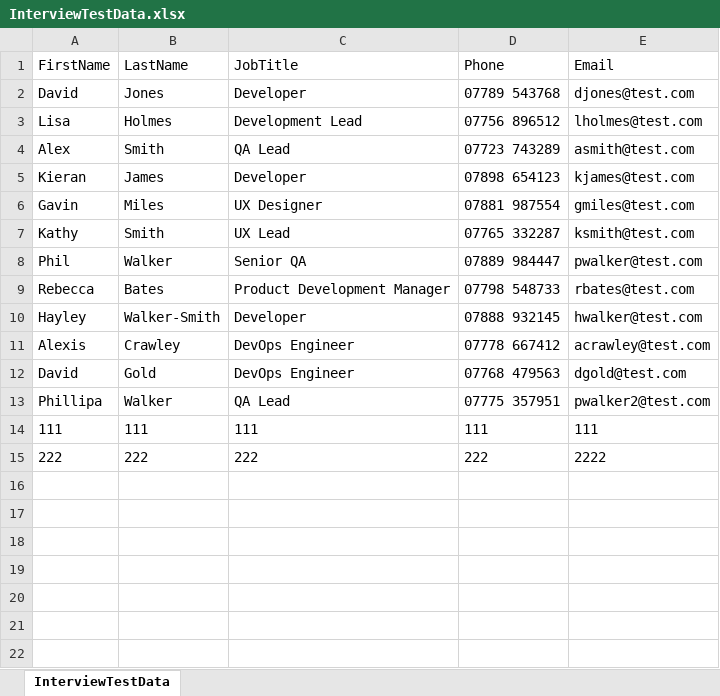
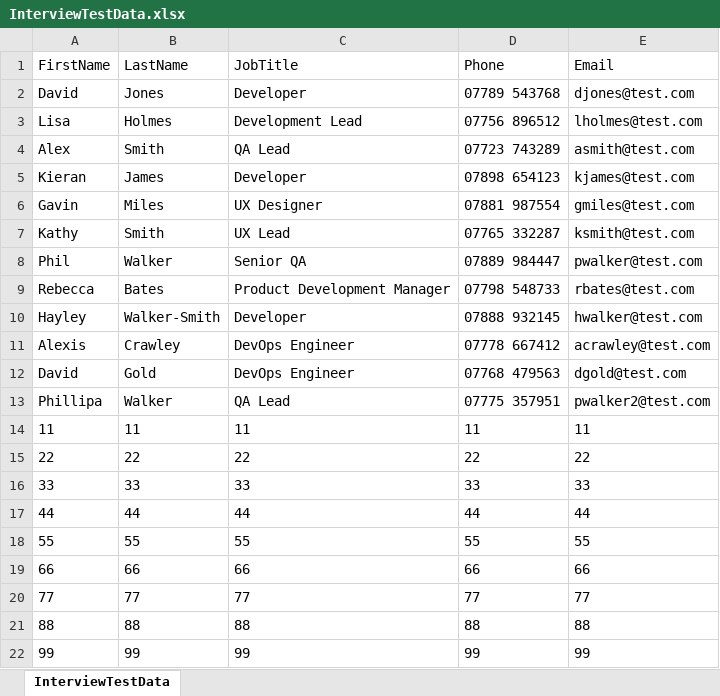
Before and after one commit to richcooke/Aimii.Test, an Excel workbook: DataLibrary/Data/InterviewTestData.xlsx, sheet InterviewTestData, drawn as a sheet; values as stored, in another font and other column widths than the file's, no borders; table styles not drawn; removed rows and columns are numbered as before the commit, all else as after; the diff names each change by its address in the sheet, - before the commit and + after, or states it on an @@ line.

```diff
--- a/DataLibrary/Data/InterviewTestData.xlsx (sheet InterviewTestData)
+++ b/DataLibrary/Data/InterviewTestData.xlsx (sheet InterviewTestData)
-row 14: 111 | 111 | 111 | 111 | 111
-row 15: 222 | 222 | 222 | 222 | 2222
+row 14: 11 | 11 | 11 | 11 | 11
+row 15: 22 | 22 | 22 | 22 | 22
+row 16: 33 | 33 | 33 | 33 | 33
+row 17: 44 | 44 | 44 | 44 | 44
+row 18: 55 | 55 | 55 | 55 | 55
+row 19: 66 | 66 | 66 | 66 | 66
+row 20: 77 | 77 | 77 | 77 | 77
+row 21: 88 | 88 | 88 | 88 | 88
+row 22: 99 | 99 | 99 | 99 | 99
```
Also changed, not shown: 15 other files.
